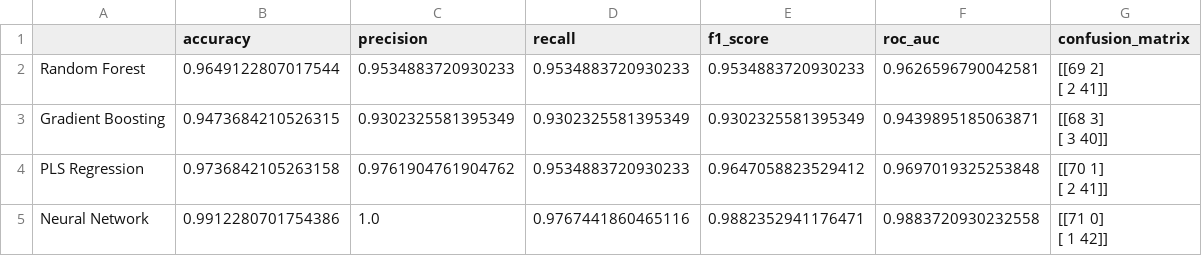
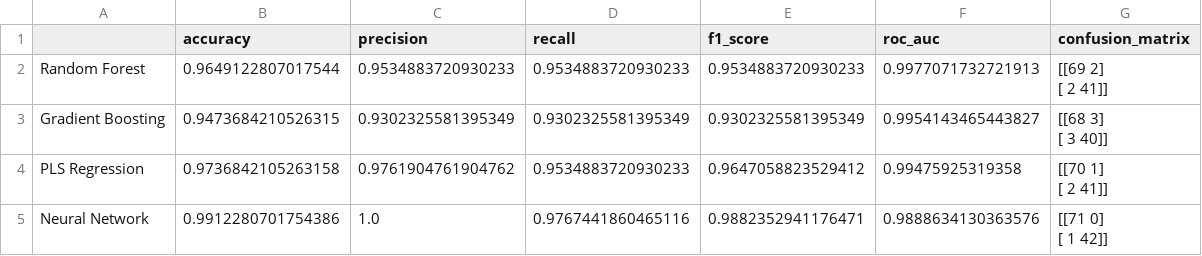
Before and after one commit to CarlosADuranVIllalobos/Breast_Cancer_Diagnosis_ML, a CSV file: results/evaluation_metrics.csv, drawn as a sheet.

```diff
--- a/results/evaluation_metrics.csv
+++ b/results/evaluation_metrics.csv
@@ -1,9 +1,9 @@
 ,accuracy,precision,recall,f1_score,roc_auc,confusion_matrix
-Random Forest,0.9649122807017544,0.9534883720930233,0.9534883720930233,0.9534883720930233,0.9626596790042581,"[[69  2]
- [ 2 41]]"
-Gradient Boosting,0.9473684210526315,0.9302325581395349,0.9302325581395349,0.9302325581395349,0.9439895185063871,"[[68  3]
- [ 3 40]]"
-PLS Regression,0.9736842105263158,0.9761904761904762,0.9534883720930233,0.9647058823529412,0.9697019325253848,"[[70  1]
- [ 2 41]]"
-Neural Network,0.9912280701754386,1.0,0.9767441860465116,0.9882352941176471,0.9883720930232558,"[[71  0]
- [ 1 42]]"
+Random Forest,0.9649122807017544,0.9534883720930233,0.9534883720930233,0.9534883720930233,0.9977071732721913,"[[69  2]
+ [ 2 41]]"
+Gradient Boosting,0.9473684210526315,0.9302325581395349,0.9302325581395349,0.9302325581395349,0.9954143465443827,"[[68  3]
+ [ 3 40]]"
+PLS Regression,0.9736842105263158,0.9761904761904762,0.9534883720930233,0.9647058823529412,0.99475925319358,"[[70  1]
+ [ 2 41]]"
+Neural Network,0.9912280701754386,1.0,0.9767441860465116,0.9882352941176471,0.9888634130363576,"[[71  0]
+ [ 1 42]]"
```
Also changed, not shown: 10 other files.
